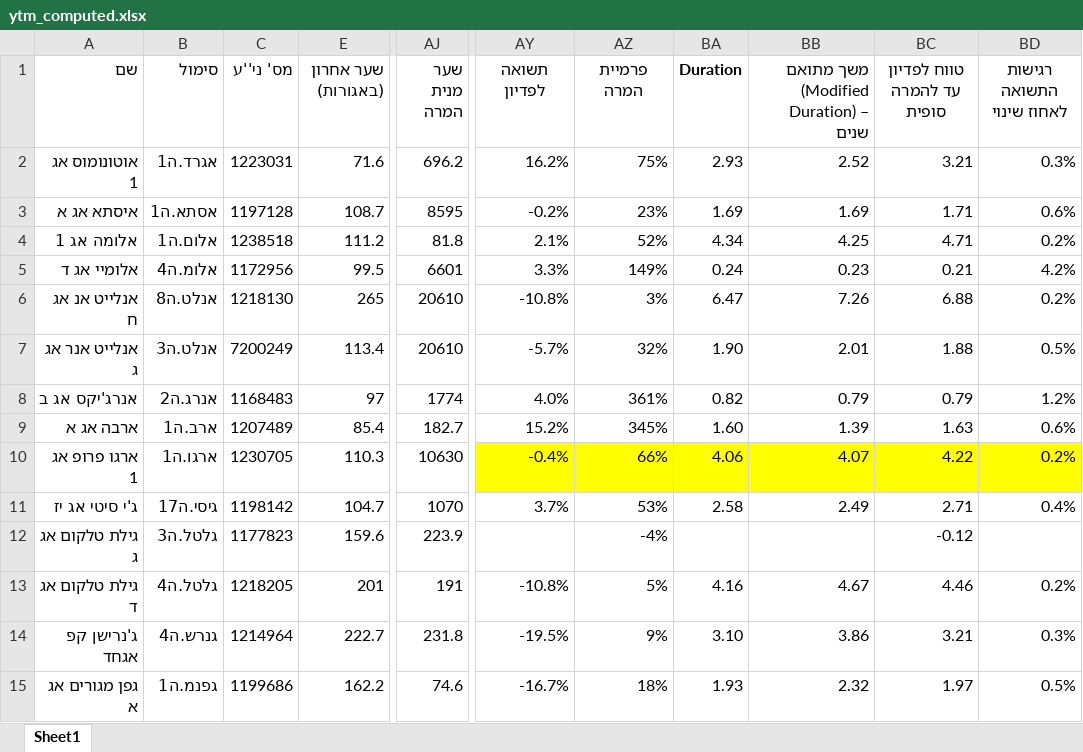
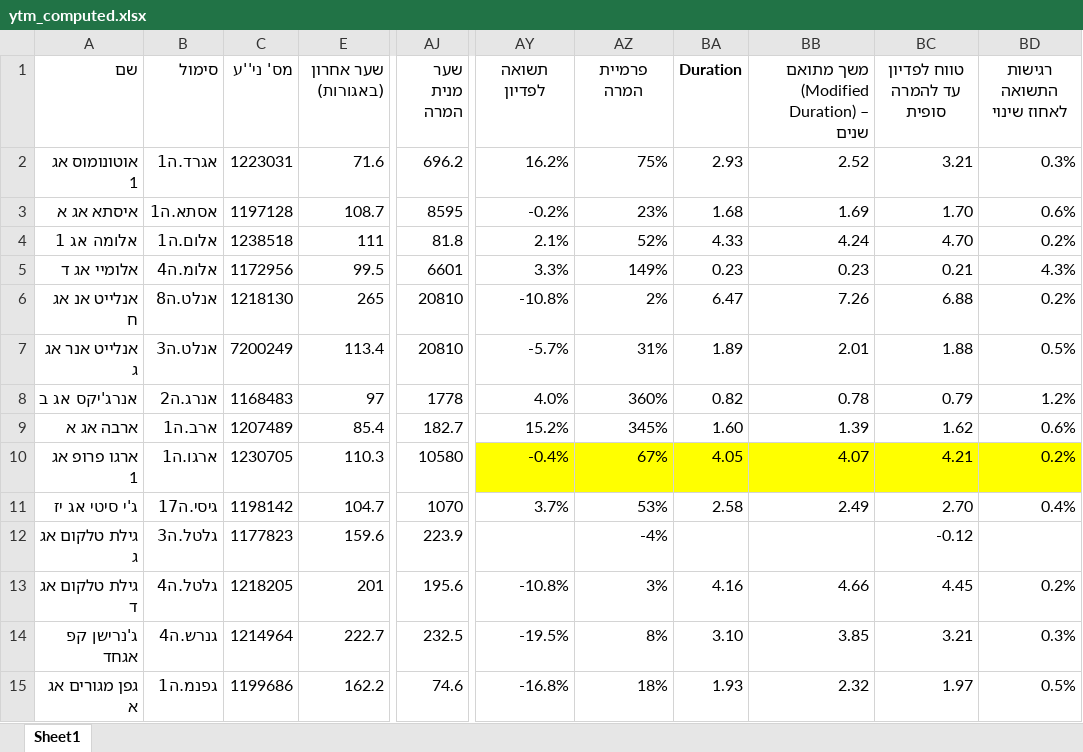
Before and after one commit to chen64-ux/tase-ytm-dashboard, an Excel workbook: ytm_computed.xlsx, sheet Sheet1, drawn as a sheet; only a part is shown, gaps mark what is left out; values as stored, in another font and other column widths than the file's, no borders; the diff covers the shown part only; the diff names each change by its address in the sheet, - before the commit and + after, or states it on an @@ line.

```diff
--- a/ytm_computed.xlsx (sheet Sheet1)
+++ b/ytm_computed.xlsx (sheet Sheet1)
-BA3 (Duration): 1.69
+BA3 (Duration): 1.68
-BC3 (טווח לפדיון עד להמרה סופית): 1.71
+BC3 (טווח לפדיון עד להמרה סופית): 1.70
-E4 (שער אחרון (באגורות)): 111.2
+E4 (שער אחרון (באגורות)): 111
-BA4 (Duration): 4.34
+BA4 (Duration): 4.33
-BB4: 4.25
+BB4: 4.24
-BC4 (טווח לפדיון עד להמרה סופית): 4.71
+BC4 (טווח לפדיון עד להמרה סופית): 4.70
-BA5 (Duration): 0.24
+BA5 (Duration): 0.23
-BD5 (רגישות התשואה לאחוז שינוי): 4.2%
+BD5 (רגישות התשואה לאחוז שינוי): 4.3%
-AJ6:AJ7 (שער מנית המרה): 20610
+AJ6:AJ7 (שער מנית המרה): 20810
-AZ6 (פרמיית המרה): 3%
+AZ6 (פרמיית המרה): 2%
-AZ7 (פרמיית המרה): 32%
+AZ7 (פרמיית המרה): 31%
-BA7 (Duration): 1.90
+BA7 (Duration): 1.89
-AJ8 (שער מנית המרה): 1774
+AJ8 (שער מנית המרה): 1778
-AZ8 (פרמיית המרה): 361%
+AZ8 (פרמיית המרה): 360%
-BB8: 0.79
+BB8: 0.78
-BC9 (טווח לפדיון עד להמרה סופית): 1.63
+BC9 (טווח לפדיון עד להמרה סופית): 1.62
-AJ10 (שער מנית המרה): 10630
+AJ10 (שער מנית המרה): 10580
-AZ10 (פרמיית המרה): 66%
+AZ10 (פרמיית המרה): 67%
-BA10 (Duration): 4.06
+BA10 (Duration): 4.05
-BC10 (טווח לפדיון עד להמרה סופית): 4.22
+BC10 (טווח לפדיון עד להמרה סופית): 4.21
-BC11 (טווח לפדיון עד להמרה סופית): 2.71
+BC11 (טווח לפדיון עד להמרה סופית): 2.70
-AJ13 (שער מנית המרה): 191
+AJ13 (שער מנית המרה): 195.6
-AZ13 (פרמיית המרה): 5%
+AZ13 (פרמיית המרה): 3%
-BB13: 4.67
+BB13: 4.66
-BC13 (טווח לפדיון עד להמרה סופית): 4.46
+BC13 (טווח לפדיון עד להמרה סופית): 4.45
-AJ14 (שער מנית המרה): 231.8
+AJ14 (שער מנית המרה): 232.5
-AZ14 (פרמיית המרה): 9%
+AZ14 (פרמיית המרה): 8%
-BB14: 3.86
+BB14: 3.85
-AY15 (תשואה לפדיון): -16.7%
+AY15 (תשואה לפדיון): -16.8%
```
Also changed, not shown: 56 edited cells elsewhere in this sheet, 3 other files.
